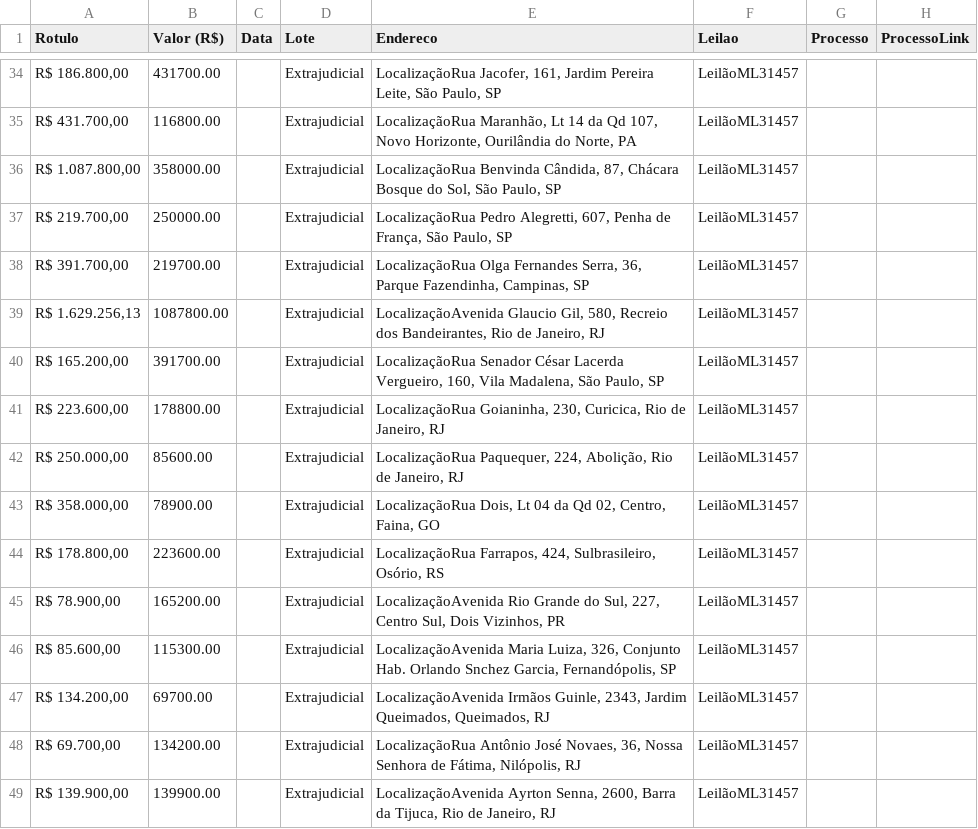
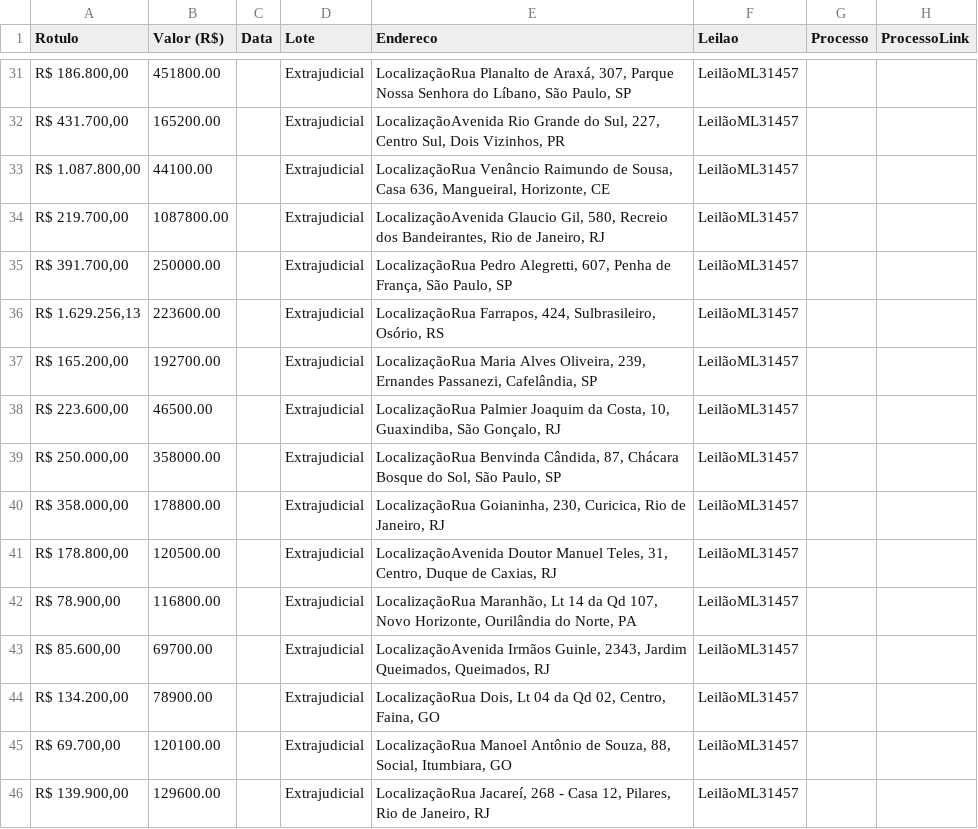
Before and after one commit to ps-vitor/zleiloes, a CSV file: backend/scrapers/mega.csv, drawn as a sheet; only a part is shown, gaps mark what is left out; the diff covers the shown part only.

```diff
--- a/backend/scrapers/mega.csv
+++ b/backend/scrapers/mega.csv
@@ -34,16 +31,16 @@ Rotulo,Valor (R$),Data,Lote,Endereco,Leilao,Processo,ProcessoLink
-"R$ 186.800,00",431700.00,,Extrajudicial,"LocalizaçãoRua Jacofer, 161, Jardim Pereira Leite, São Paulo, SP",LeilãoML31457,,
-"R$ 431.700,00",116800.00,,Extrajudicial,"LocalizaçãoRua Maranhão, Lt 14 da Qd 107, Novo Horizonte, Ourilândia do Norte, PA",LeilãoML31457,,
-"R$ 1.087.800,00",358000.00,,Extrajudicial,"LocalizaçãoRua Benvinda Cândida, 87, Chácara Bosque do Sol, São Paulo, SP",LeilãoML31457,,
-"R$ 219.700,00",250000.00,,Extrajudicial,"LocalizaçãoRua Pedro Alegretti, 607, Penha de França, São Paulo, SP",LeilãoML31457,,
-"R$ 391.700,00",219700.00,,Extrajudicial,"LocalizaçãoRua Olga Fernandes Serra, 36, Parque Fazendinha, Campinas, SP",LeilãoML31457,,
-"R$ 1.629.256,13",1087800.00,,Extrajudicial,"LocalizaçãoAvenida Glaucio Gil, 580, Recreio dos Bandeirantes, Rio de Janeiro, RJ",LeilãoML31457,,
-"R$ 165.200,00",391700.00,,Extrajudicial,"LocalizaçãoRua Senador César Lacerda Vergueiro, 160, Vila Madalena, São Paulo, SP",LeilãoML31457,,
-"R$ 223.600,00",178800.00,,Extrajudicial,"LocalizaçãoRua Goianinha, 230, Curicica, Rio de Janeiro, RJ",LeilãoML31457,,
-"R$ 250.000,00",85600.00,,Extrajudicial,"LocalizaçãoRua Paquequer, 224, Abolição, Rio de Janeiro, RJ",LeilãoML31457,,
-"R$ 358.000,00",78900.00,,Extrajudicial,"LocalizaçãoRua Dois, Lt 04 da Qd 02, Centro, Faina, GO",LeilãoML31457,,
-"R$ 178.800,00",223600.00,,Extrajudicial,"LocalizaçãoRua Farrapos, 424, Sulbrasileiro, Osório, RS",LeilãoML31457,,
-"R$ 78.900,00",165200.00,,Extrajudicial,"LocalizaçãoAvenida Rio Grande do Sul, 227, Centro Sul, Dois Vizinhos, PR",LeilãoML31457,,
-"R$ 85.600,00",115300.00,,Extrajudicial,"LocalizaçãoAvenida Maria Luiza, 326, Conjunto Hab. Orlando Snchez Garcia, Fernandópolis, SP",LeilãoML31457,,
-"R$ 134.200,00",69700.00,,Extrajudicial,"LocalizaçãoAvenida Irmãos Guinle, 2343, Jardim Queimados, Queimados, RJ",LeilãoML31457,,
-"R$ 69.700,00",134200.00,,Extrajudicial,"LocalizaçãoRua Antônio José Novaes, 36, Nossa Senhora de Fátima, Nilópolis, RJ",LeilãoML31457,,
-"R$ 139.900,00",139900.00,,Extrajudicial,"LocalizaçãoAvenida Ayrton Senna, 2600, Barra da Tijuca, Rio de Janeiro, RJ",LeilãoML31457,,
+"R$ 186.800,00",451800.00,,Extrajudicial,"LocalizaçãoRua Planalto de Araxá, 307, Parque Nossa Senhora do Líbano, São Paulo, SP",LeilãoML31457,,
+"R$ 431.700,00",165200.00,,Extrajudicial,"LocalizaçãoAvenida Rio Grande do Sul, 227, Centro Sul, Dois Vizinhos, PR",LeilãoML31457,,
+"R$ 1.087.800,00",44100.00,,Extrajudicial,"LocalizaçãoRua Venâncio Raimundo de Sousa, Casa 636, Mangueiral, Horizonte, CE",LeilãoML31457,,
+"R$ 219.700,00",1087800.00,,Extrajudicial,"LocalizaçãoAvenida Glaucio Gil, 580, Recreio dos Bandeirantes, Rio de Janeiro, RJ",LeilãoML31457,,
+"R$ 391.700,00",250000.00,,Extrajudicial,"LocalizaçãoRua Pedro Alegretti, 607, Penha de França, São Paulo, SP",LeilãoML31457,,
+"R$ 1.629.256,13",223600.00,,Extrajudicial,"LocalizaçãoRua Farrapos, 424, Sulbrasileiro, Osório, RS",LeilãoML31457,,
+"R$ 165.200,00",192700.00,,Extrajudicial,"LocalizaçãoRua Maria Alves Oliveira, 239, Ernandes Passanezi, Cafelândia, SP",LeilãoML31457,,
+"R$ 223.600,00",46500.00,,Extrajudicial,"LocalizaçãoRua Palmier Joaquim da Costa, 10, Guaxindiba, São Gonçalo, RJ",LeilãoML31457,,
+"R$ 250.000,00",358000.00,,Extrajudicial,"LocalizaçãoRua Benvinda Cândida, 87, Chácara Bosque do Sol, São Paulo, SP",LeilãoML31457,,
+"R$ 358.000,00",178800.00,,Extrajudicial,"LocalizaçãoRua Goianinha, 230, Curicica, Rio de Janeiro, RJ",LeilãoML31457,,
+"R$ 178.800,00",120500.00,,Extrajudicial,"LocalizaçãoAvenida Doutor Manuel Teles, 31, Centro, Duque de Caxias, RJ",LeilãoML31457,,
+"R$ 78.900,00",116800.00,,Extrajudicial,"LocalizaçãoRua Maranhão, Lt 14 da Qd 107, Novo Horizonte, Ourilândia do Norte, PA",LeilãoML31457,,
+"R$ 85.600,00",69700.00,,Extrajudicial,"LocalizaçãoAvenida Irmãos Guinle, 2343, Jardim Queimados, Queimados, RJ",LeilãoML31457,,
+"R$ 134.200,00",78900.00,,Extrajudicial,"LocalizaçãoRua Dois, Lt 04 da Qd 02, Centro, Faina, GO",LeilãoML31457,,
+"R$ 69.700,00",120100.00,,Extrajudicial,"LocalizaçãoRua Manoel Antônio de Souza, 88, Social, Itumbiara, GO",LeilãoML31457,,
+"R$ 139.900,00",129600.00,,Extrajudicial,"LocalizaçãoRua Jacareí, 268 - Casa 12, Pilares, Rio de Janeiro, RJ",LeilãoML31457,,
```
Also changed, not shown: 3 added rows, 3 removed rows and 60 edited cells elsewhere in this file, backend/scrapers/sodresantoro.csv, 6 other files.
